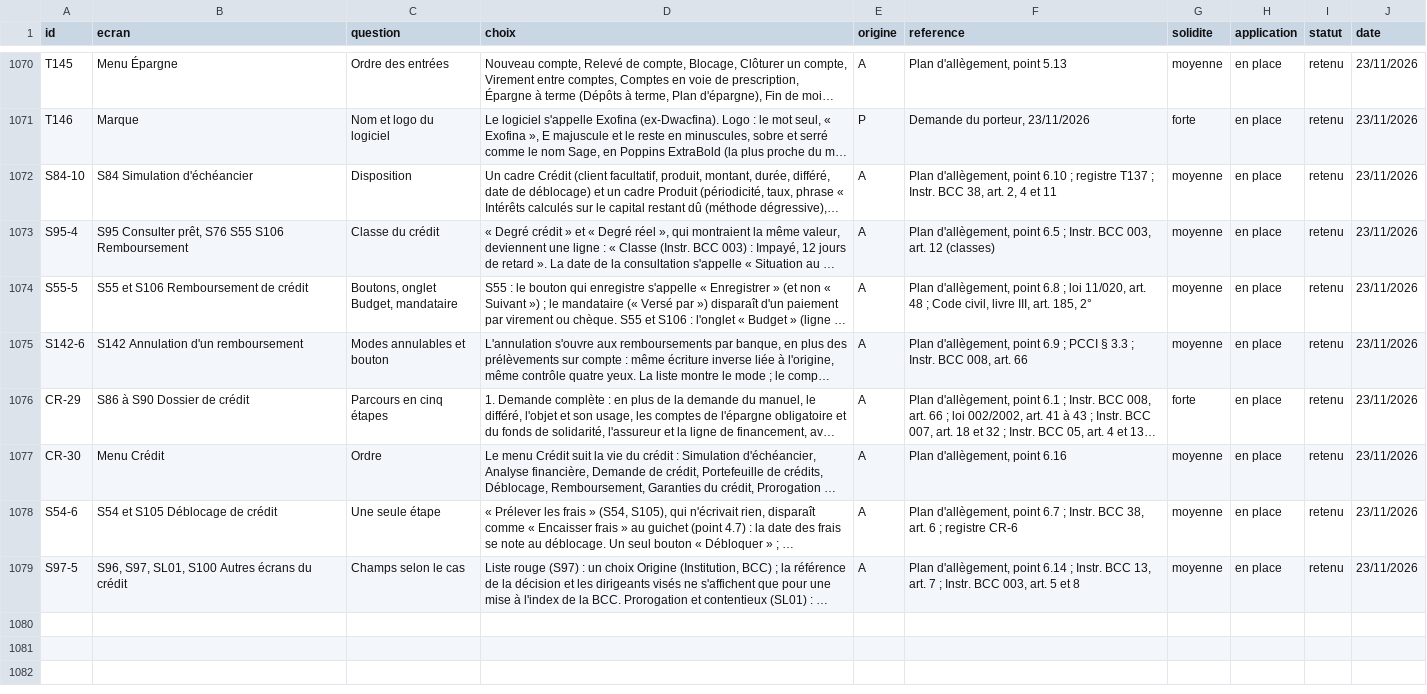
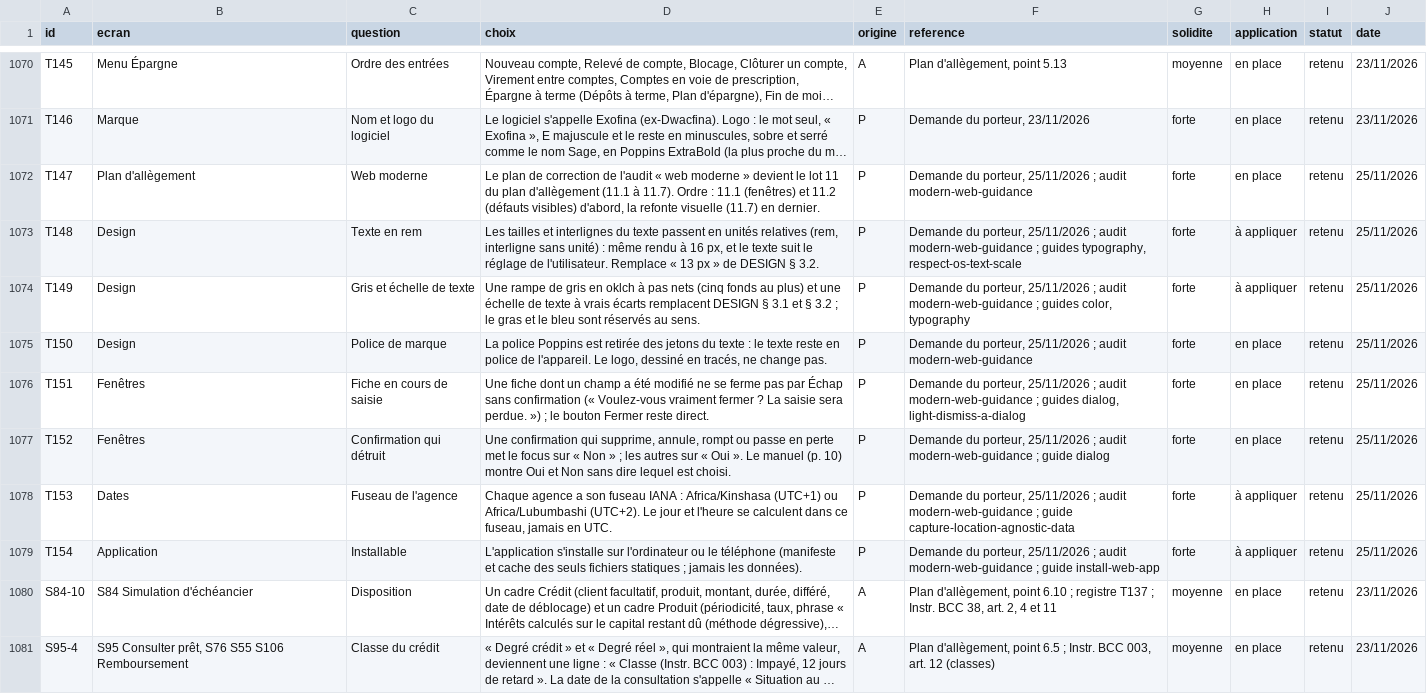
Before and after one commit to manatandu/Microfina-, a CSV file: replica/decisions.csv, drawn as a sheet; only a part is shown, gaps mark what is left out; the shorter side is filled out with more unchanged rows; long unchanged cells end in …; the diff names each change by its address in the sheet, - before the commit and + after, or states it on an @@ line.

```diff
--- a/replica/decisions.csv
+++ b/replica/decisions.csv
+row 1072: T147 | Plan d'allègement | Web moderne | Le plan de correction de l'audit « web moderne » devient le lot 11 du plan d'allègement (11.1 à 11.7). Ordre : 11.1 (fenêtres) et 11.2 (défauts visibles) d'abord, la refonte visuelle (11.7) en dernier. | P | Demande du porteur, 25/11/2026 ; audit modern-web-guidance | forte | en place | retenu | 25/11/2026
+row 1073: T148 | Design | Texte en rem | Les tailles et interlignes du texte passent en unités relatives (rem, interligne sans unité) : même rendu à 16 px, et le texte suit le réglage de l'utilisateur. Remplace « 13 px » de DESIGN § 3.2. | P | Demande du porteur, 25/11/2026 ; audit modern-web-guidance ; guides typography, respect-os-text-scale | forte | à appliquer | retenu | 25/11/2026
+row 1074: T149 | Design | Gris et échelle de texte | Une rampe de gris en oklch à pas nets (cinq fonds au plus) et une échelle de texte à vrais écarts remplacent DESIGN § 3.1 et § 3.2 ; le gras et le bleu sont réservés au sens. | P | Demande du porteur, 25/11/2026 ; audit modern-web-guidance ; guides color, typography | forte | à appliquer | retenu | 25/11/2026
+row 1075: T150 | Design | Police de marque | La police Poppins est retirée des jetons du texte : le texte reste en police de l'appareil. Le logo, dessiné en tracés, ne change pas. | P | Demande du porteur, 25/11/2026 ; audit modern-web-guidance | forte | en place | retenu | 25/11/2026
+row 1076: T151 | Fenêtres | Fiche en cours de saisie | Une fiche dont un champ a été modifié ne se ferme pas par Échap sans confirmation (« Voulez-vous vraiment fermer ? La saisie sera perdue. ») ; le bouton Fermer reste direct. | P | Demande du porteur, 25/11/2026 ; audit modern-web-guidance ; guides dialog, light-dismiss-a-dialog | forte | en place | retenu | 25/11/2026
+row 1077: T152 | Fenêtres | Confirmation qui détruit | Une confirmation qui supprime, annule, rompt ou passe en perte met le focus sur « Non » ; les autres sur « Oui ». Le manuel (p. 10) montre Oui et Non sans dire lequel est choisi. | P | Demande du porteur, 25/11/2026 ; audit modern-web-guidance ; guide dialog | forte | en place | retenu | 25/11/2026
+row 1078: T153 | Dates | Fuseau de l'agence | Chaque agence a son fuseau IANA : Africa/Kinshasa (UTC+1) ou Africa/Lubumbashi (UTC+2). Le jour et l'heure se calculent dans ce fuseau, jamais en UTC. | P | Demande du porteur, 25/11/2026 ; audit modern-web-guidance ; guide capture-location-agnostic-data | forte | à appliquer | retenu | 25/11/2026
+row 1079: T154 | Application | Installable | L'application s'installe sur l'ordinateur ou le téléphone (manifeste et cache des seuls fichiers statiques ; jamais les données). | P | Demande du porteur, 25/11/2026 ; audit modern-web-guidance ; guide install-web-app | forte | à appliquer | retenu | 25/11/2026
```
Also changed, not shown: replica/allegement.csv, 10 other files.
